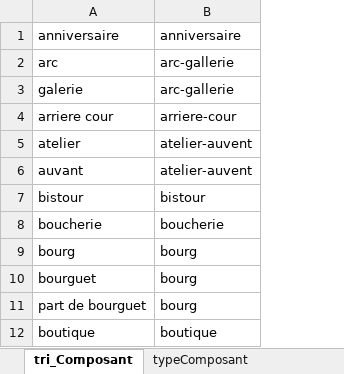
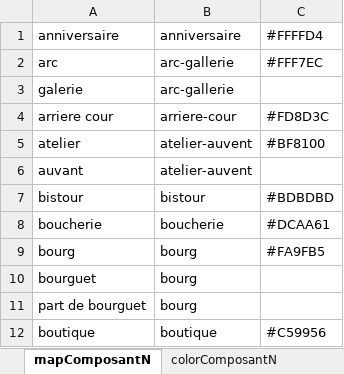
Before and after one commit to CompNet/MedievalAvignon, an Excel workbook: in/tri_Composant_Couleur.xlsx, sheet mapComposantN, drawn as a sheet; only a part is shown; values as stored, in another font and other column widths than the file's, no borders; the diff names each change by its address in the sheet, - before the commit and + after, or states it on an @@ line.

```diff
--- a/in/tri_Composant_Couleur.xlsx (sheet mapComposantN)
+++ b/in/tri_Composant_Couleur.xlsx (sheet mapComposantN)
-sheet tab: tri_Composant
+sheet tab: mapComposantN
+sheet tab: colorComposantN
+column C, rows 1-12: #FFFFD4 | #FFF7EC |  | #FD8D3C | #BF8100 |  | #BDBDBD | #DCAA61 | #FA9FB5 |  |  | #C59956
```
Also changed, not shown: 8 other files.
